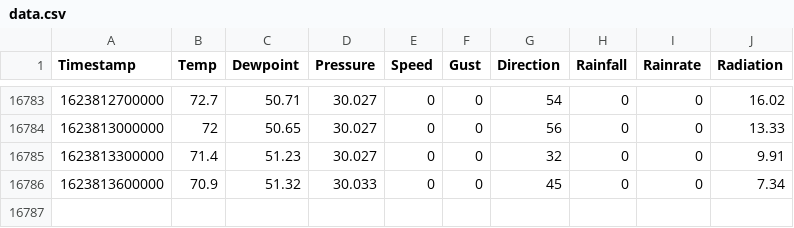
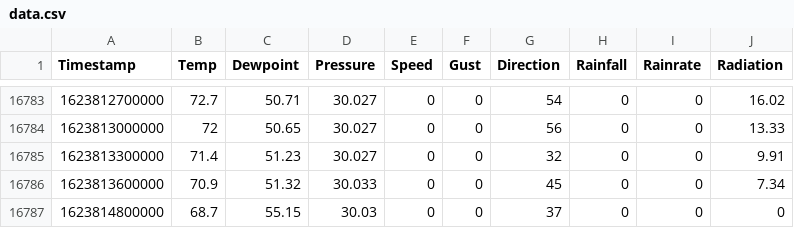
Before and after one commit to shishir03/sunnyvale-weather, a CSV file: data.csv, drawn as a sheet; only a part is shown, gaps mark what is left out; the diff names each change by its address in the sheet, - before the commit and + after, or states it on an @@ line.

Commit message:
Added a new entry

```diff
--- a/data.csv
+++ b/data.csv
+row 16787: 1623814800000 | 68.7 | 55.15 | 30.03 | 0 | 0 | 37 | 0 | 0 | 0
```
